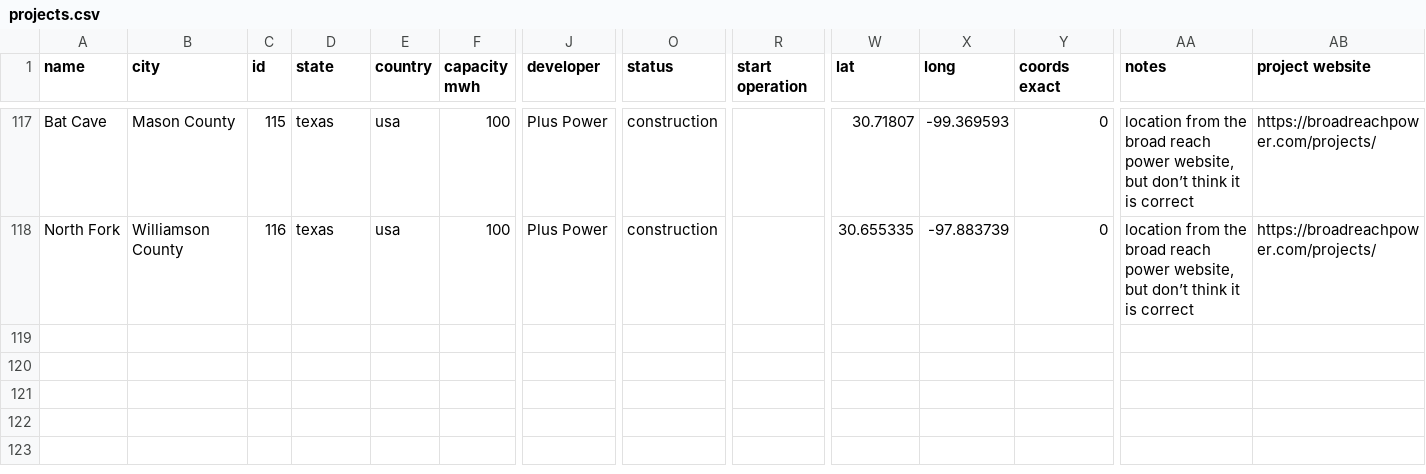
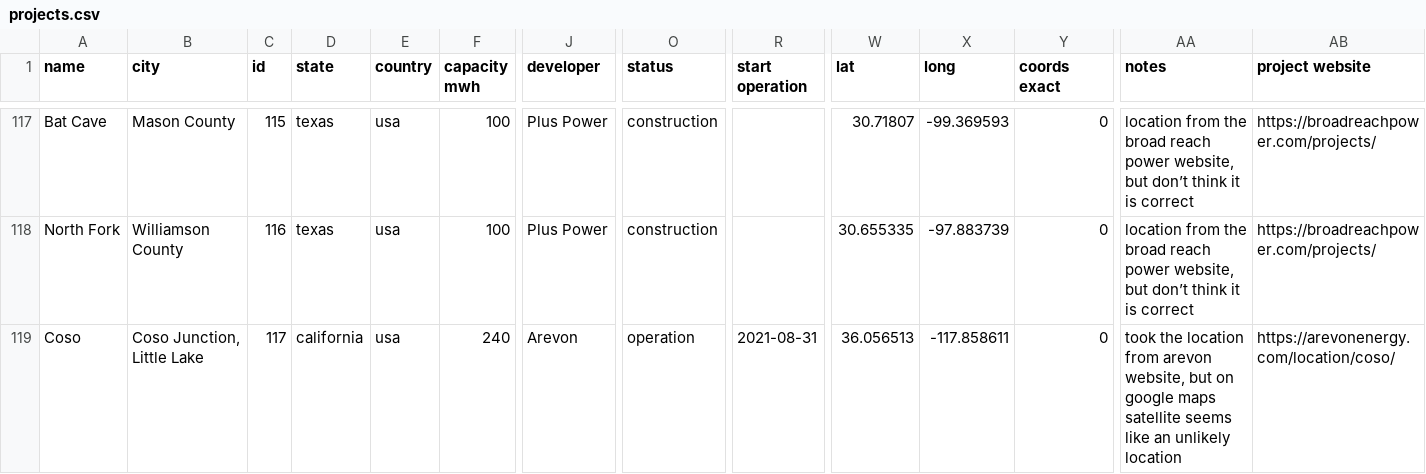
Before and after one commit to lorenz-g/tesla-megapack-tracker, a CSV file: projects.csv, drawn as a sheet; only a part is shown, gaps mark what is left out; rows hold the shown columns only; the diff names each change by its address in the sheet, - before the commit and + after, or states it on an @@ line.

Commit message:
add coso junction project

```diff
--- a/projects.csv
+++ b/projects.csv
+row 119: Coso | Coso Junction, Little Lake | 117 | california | usa | 240 | Arevon | operation | 2021-08-31 | 36.056513 | -117.858611 | 0 | took the location from arevon website, but on google maps satellite seems like an unlikely location | https://arevonenergy.com/location/coso/
```
